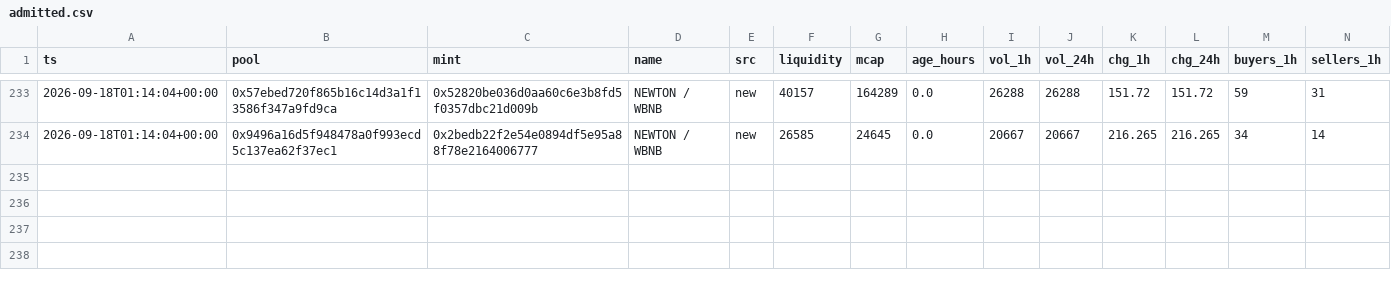
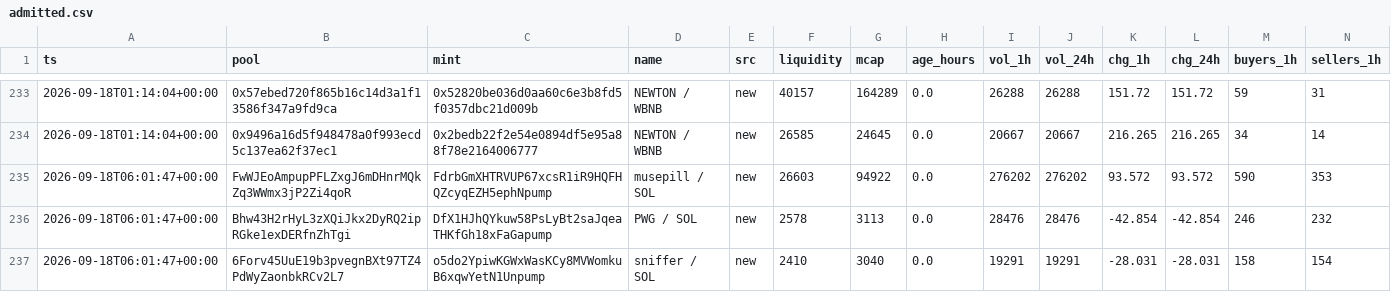
Before and after one commit to kennyasamoah/Kryptsig, a CSV file: admitted.csv, drawn as a sheet; only a part is shown, gaps mark what is left out; rows hold the shown columns only; the diff names each change by its address in the sheet, - before the commit and + after, or states it on an @@ line.

```diff
--- a/admitted.csv
+++ b/admitted.csv
+row 235: 2026-09-18T06:01:47+00:00 | FwWJEoAmpupPFLZxgJ6mDHnrMQkZq3WWmx3jP2Zi4qoR | FdrbGmXHTRVUP67xcsR1iR9HQFHQZcyqEZH5ephNpump | musepill / SOL | new | 26603 | 94922 | 0.0 | 276202 | 276202 | 93.572 | 93.572 | 590 | 353
+row 236: 2026-09-18T06:01:47+00:00 | Bhw43H2rHyL3zXQiJkx2DyRQ2ipRGke1exDERfnZhTgi | DfX1HJhQYkuw58PsLyBt2saJqeaTHKfGh18xFaGapump | PWG / SOL | new | 2578 | 3113 | 0.0 | 28476 | 28476 | -42.854 | -42.854 | 246 | 232
+row 237: 2026-09-18T06:01:47+00:00 | 6Forv45UuE19b3pvegnBXt97TZ4PdWyZaonbkRCv2L7 | o5do2YpiwKGWxWasKCy8MVWomkuB6xqwYetN1Unpump | sniffer / SOL | new | 2410 | 3040 | 0.0 | 19291 | 19291 | -28.031 | -28.031 | 158 | 154
```
Also changed, not shown: observations.csv, 1 other file.
